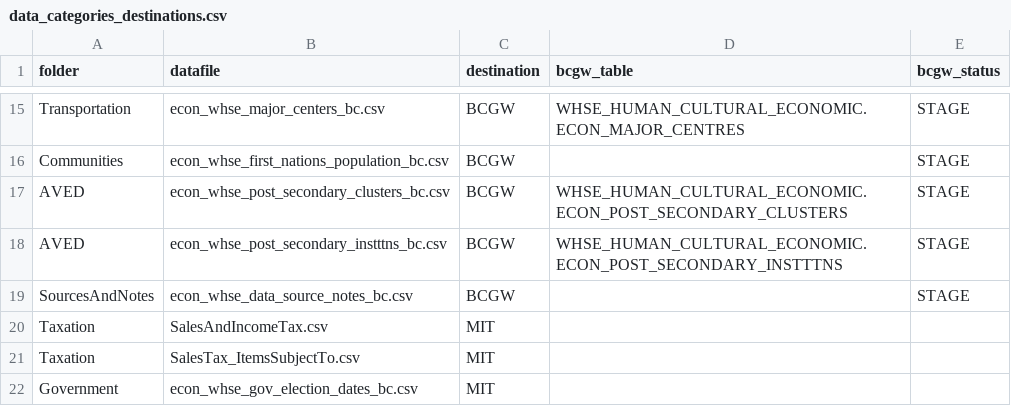
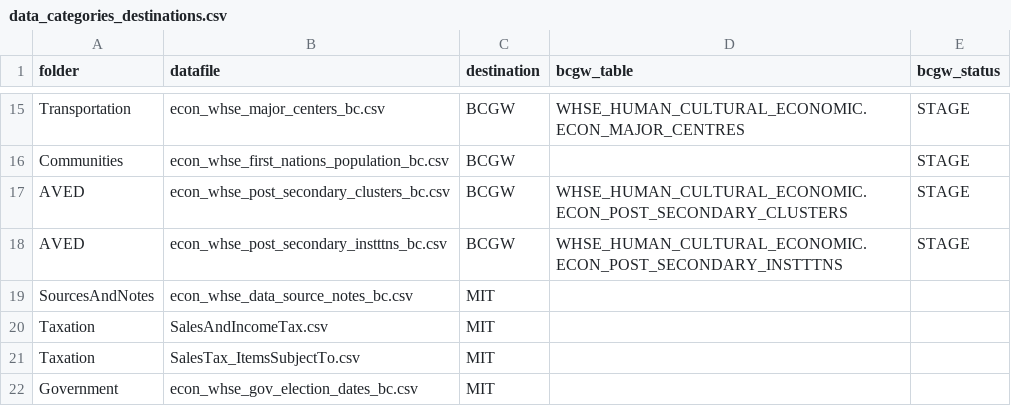
Before and after one commit to smnorris/mit_onetool_data, a CSV file: data_categories_destinations.csv, drawn as a sheet; only a part is shown, gaps mark what is left out.

Commit message:
sources notes shouldn't go to staging folder, it goes via MIT

```diff
--- a/data_categories_destinations.csv
+++ b/data_categories_destinations.csv
@@ -18,3 +18,3 @@ AVED,econ_whse_post_secondary_clusters_bc.csv,BCGW,WHSE_HUMAN_CULTURAL_ECONOMIC.
 AVED,econ_whse_post_secondary_instttns_bc.csv,BCGW,WHSE_HUMAN_CULTURAL_ECONOMIC.ECON_POST_SECONDARY_INSTTTNS,STAGE
-SourcesAndNotes,econ_whse_data_source_notes_bc.csv,BCGW,,STAGE
+SourcesAndNotes,econ_whse_data_source_notes_bc.csv,MIT,,
 Taxation,SalesAndIncomeTax.csv,MIT,,
```
